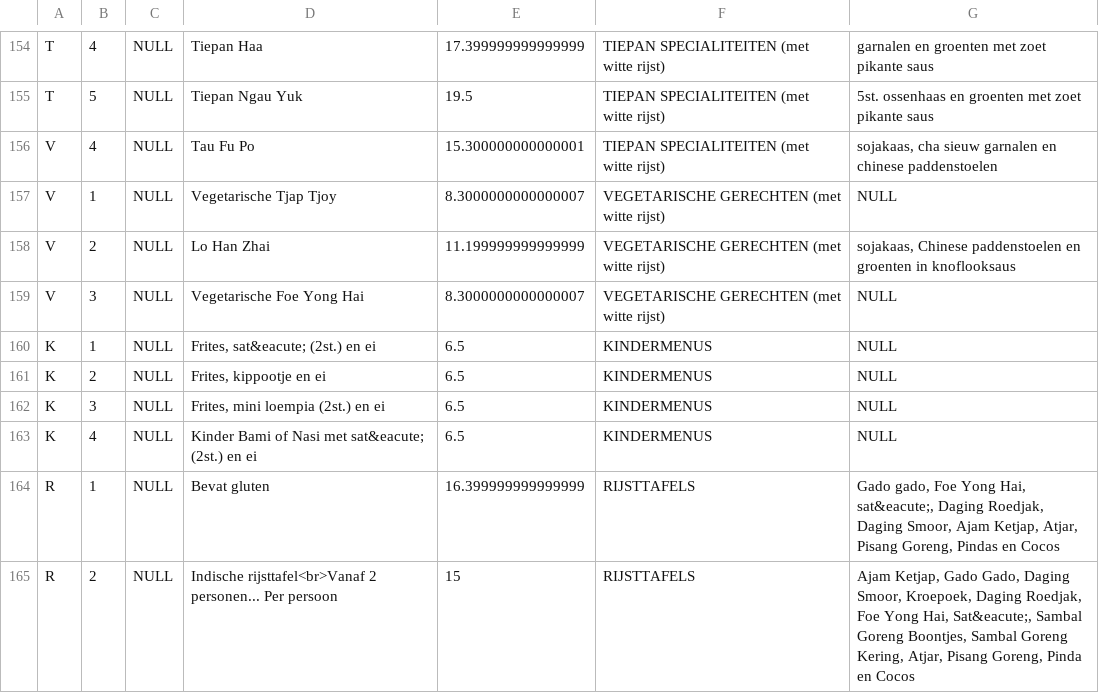
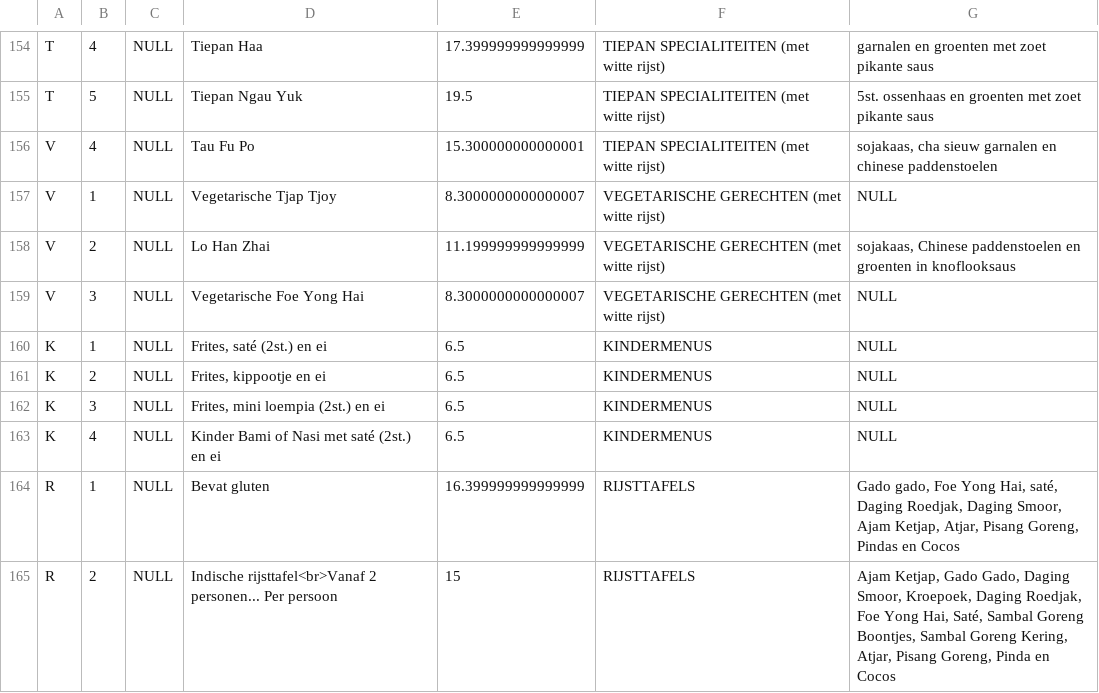
Before and after one commit to gillescoolen/golden-dragon, a CSV file: backend/database/seeds/csvs/dishes.csv, drawn as a sheet; only a part is shown, gaps mark what is left out; the diff covers the shown part only.

```diff
--- a/backend/database/seeds/csvs/dishes.csv
+++ b/backend/database/seeds/csvs/dishes.csv
@@ -159,7 +159,7 @@ V,2,NULL,Lo Han Zhai,11.199999999999999,VEGETARISCHE GERECHTEN (met witte rijst)
 V,3,NULL,Vegetarische Foe Yong Hai,8.3000000000000007,VEGETARISCHE GERECHTEN (met witte rijst),NULL
-K,1,NULL,"Frites, sat&eacute; (2st.) en ei",6.5,KINDERMENUS,NULL
+K,1,NULL,"Frites, saté (2st.) en ei",6.5,KINDERMENUS,NULL
 K,2,NULL,"Frites, kippootje en ei",6.5,KINDERMENUS,NULL
 K,3,NULL,"Frites, mini loempia (2st.) en ei",6.5,KINDERMENUS,NULL
-K,4,NULL,Kinder Bami of Nasi met sat&eacute; (2st.) en ei,6.5,KINDERMENUS,NULL
-R,1,NULL,Bevat gluten,16.399999999999999,RIJSTTAFELS,"Gado gado, Foe Yong Hai, sat&eacute;, Daging Roedjak, Daging Smoor, Ajam Ketjap, Atjar, Pisang Goreng, Pindas en Cocos"
-R,2,NULL,Indische rijsttafel<br>Vanaf 2 personen... Per persoon,15,RIJSTTAFELS,"Ajam Ketjap, Gado Gado, Daging Smoor, Kroepoek, Daging Roedjak, Foe Yong Hai, Sat&eacute;, Sambal Goreng Boontjes, Sambal Goreng Kering, Atjar, Pisang Goreng, Pinda en Cocos"
+K,4,NULL,Kinder Bami of Nasi met saté (2st.) en ei,6.5,KINDERMENUS,NULL
+R,1,NULL,Bevat gluten,16.399999999999999,RIJSTTAFELS,"Gado gado, Foe Yong Hai, saté, Daging Roedjak, Daging Smoor, Ajam Ketjap, Atjar, Pisang Goreng, Pindas en Cocos"
+R,2,NULL,Indische rijsttafel<br>Vanaf 2 personen... Per persoon,15,RIJSTTAFELS,"Ajam Ketjap, Gado Gado, Daging Smoor, Kroepoek, Daging Roedjak, Foe Yong Hai, Saté, Sambal Goreng Boontjes, Sambal Goreng Kering, Atjar, Pisang Goreng, Pinda en Cocos"
```
Also changed, not shown: 19 edited cells elsewhere in this file, 3 other files.
